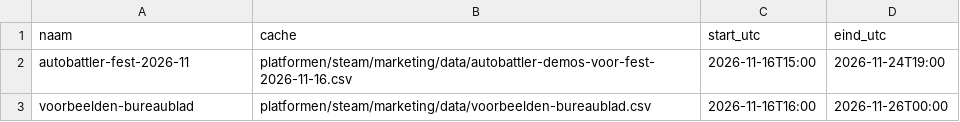
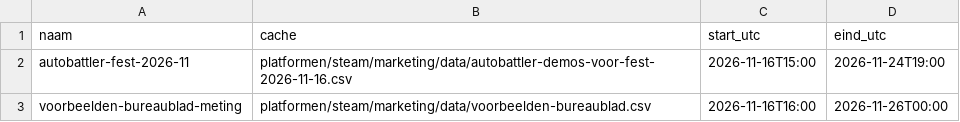
Before and after one commit to thijsduinhouwer2002-coder/dortus-hq, a CSV file: platformen/steam/marketing/data/meetlijsten.csv, drawn as a sheet.

```diff
--- a/platformen/steam/marketing/data/meetlijsten.csv
+++ b/platformen/steam/marketing/data/meetlijsten.csv
@@ -2,2 +2,2 @@ naam,cache,start_utc,eind_utc
 autobattler-fest-2026-11,platformen/steam/marketing/data/autobattler-demos-voor-fest-2026-11-16.csv,2026-11-16T15:00,2026-11-24T19:00
-voorbeelden-bureaublad,platformen/steam/marketing/data/voorbeelden-bureaublad.csv,2026-11-16T16:00,2026-11-26T00:00
+voorbeelden-bureaublad-meting,platformen/steam/marketing/data/voorbeelden-bureaublad.csv,2026-11-16T16:00,2026-11-26T00:00
```
Also changed, not shown: platformen/steam/marketing/data/volgers-binnenkort-2026-11-16.csv, platformen/steam/marketing/data/voorbeelden-bureaublad-meting.csv, 7 other files.
